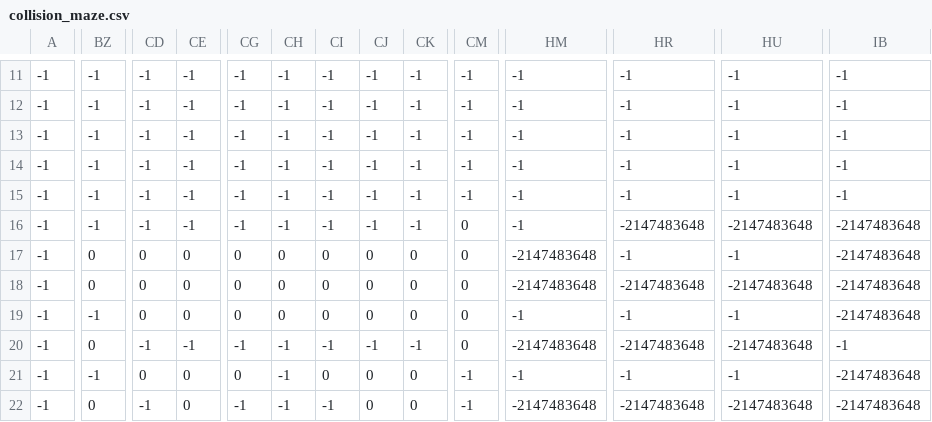
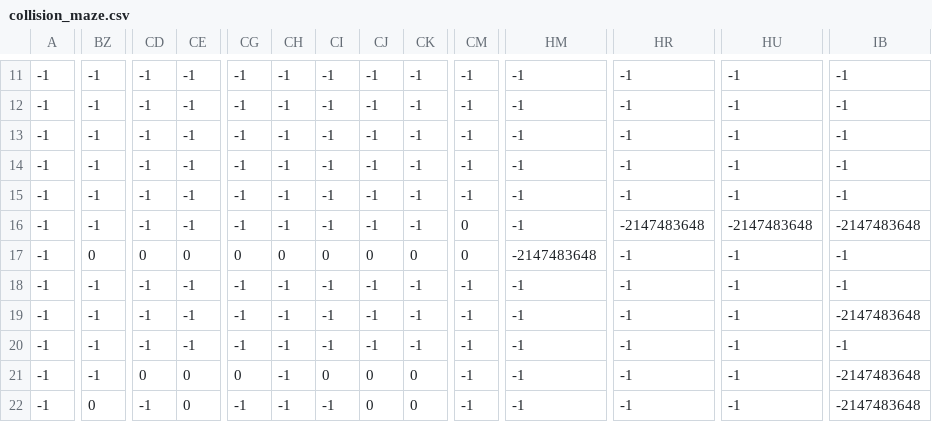
Before and after one commit to WORLD2-AI/backend, a CSV file: map/matrix2/maze/collision_maze.csv, drawn as a sheet; only a part is shown, gaps mark what is left out; the diff covers the shown part only; the diff names each change by its address in the sheet, - before the commit and + after, or states it on an @@ line.

Commit message:
fix: map collision floor

```diff
--- a/map/matrix2/maze/collision_maze.csv
+++ b/map/matrix2/maze/collision_maze.csv
-IB17:IB18: -2147483648
+IB17:IB18: -1
-BZ18: 0
+BZ18: -1
-CD18:CD19: 0
+CD18:CD19: -1
-CE18:CE19: 0
+CE18:CE19: -1
-CG18:CG19: 0
+CG18:CG19: -1
-CH18:CH19: 0
+CH18:CH19: -1
-CI18:CI19: 0
+CI18:CI19: -1
-CJ18:CJ19: 0
+CJ18:CJ19: -1
-CK18:CK19: 0
+CK18:CK19: -1
-CM18:CM20: 0
+CM18:CM20: -1
-HM18: -2147483648
+HM18: -1
-HR18: -2147483648
+HR18: -1
-HU18: -2147483648
+HU18: -1
-BZ20: 0
+BZ20: -1
-HM20: -2147483648
+HM20: -1
-HR20: -2147483648
+HR20: -1
-HU20: -2147483648
+HU20: -1
-HM22: -2147483648
+HM22: -1
-HR22: -2147483648
+HR22: -1
-HU22: -2147483648
+HU22: -1
```
Also changed, not shown: 77 edited cells elsewhere in this file, 1 other file.
